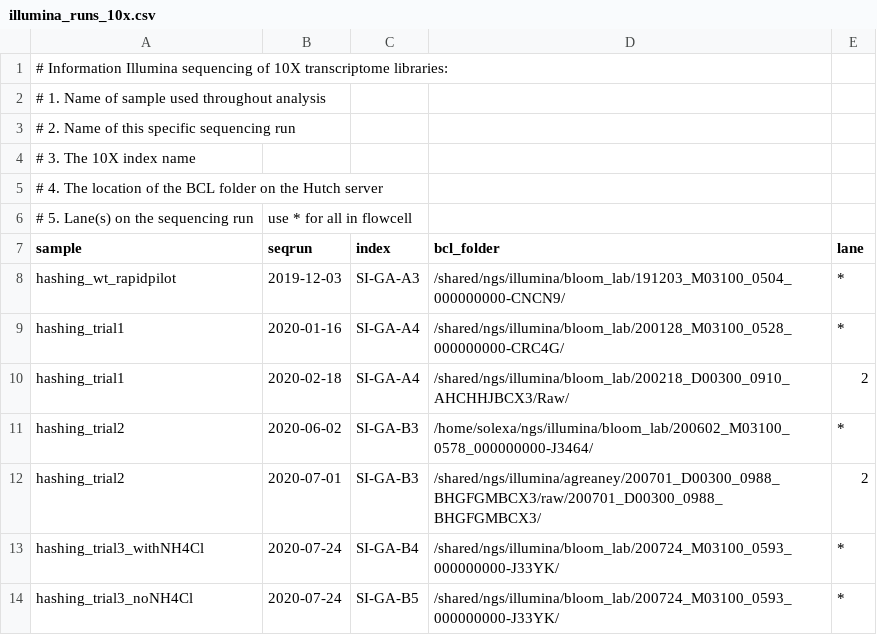
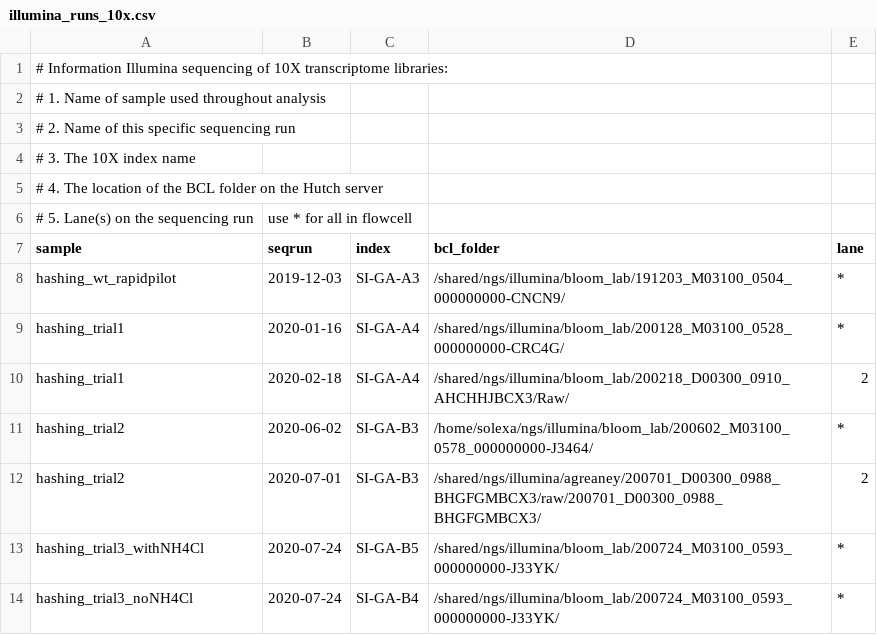
Before and after one commit to jbloomlab/barcoded_flu_pdmH1N1, a CSV file: data/illumina_runs_10x.csv, drawn as a sheet.

Commit message:
Fixed index/sample pairs for new samples

```diff
--- a/data/illumina_runs_10x.csv
+++ b/data/illumina_runs_10x.csv
@@ -12,3 +12,3 @@ hashing_trial2,2020-06-02,SI-GA-B3,/home/solexa/ngs/illumina/bloom_lab/200602_M0
 hashing_trial2,2020-07-01,SI-GA-B3,/shared/ngs/illumina/agreaney/200701_D00300_0988_BHGFGMBCX3/raw/200701_D00300_0988_BHGFGMBCX3/,2
-hashing_trial3_withNH4Cl,2020-07-24,SI-GA-B4,/shared/ngs/illumina/bloom_lab/200724_M03100_0593_000000000-J33YK/,*
-hashing_trial3_noNH4Cl,2020-07-24,SI-GA-B5,/shared/ngs/illumina/bloom_lab/200724_M03100_0593_000000000-J33YK/,*
+hashing_trial3_withNH4Cl,2020-07-24,SI-GA-B5,/shared/ngs/illumina/bloom_lab/200724_M03100_0593_000000000-J33YK/,*
+hashing_trial3_noNH4Cl,2020-07-24,SI-GA-B4,/shared/ngs/illumina/bloom_lab/200724_M03100_0593_000000000-J33YK/,*
```
